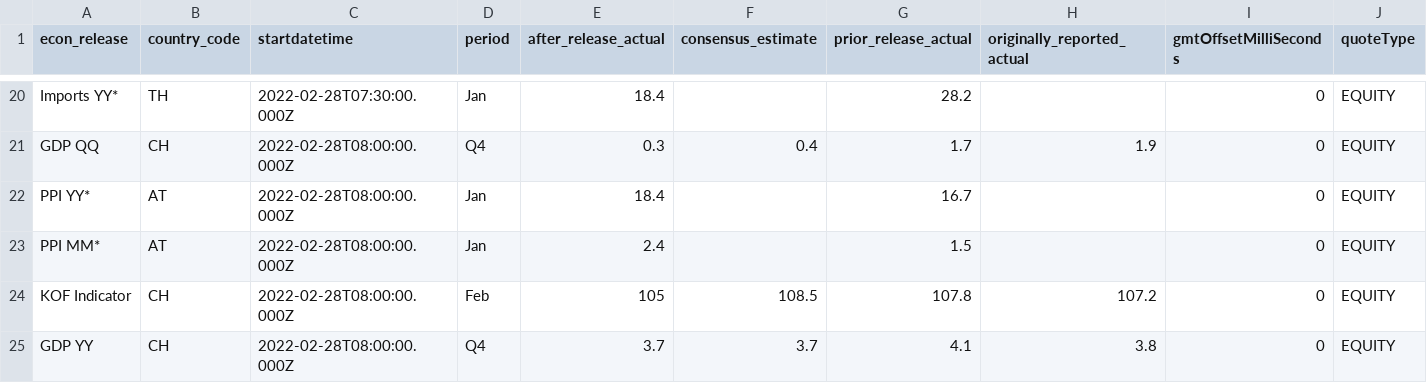
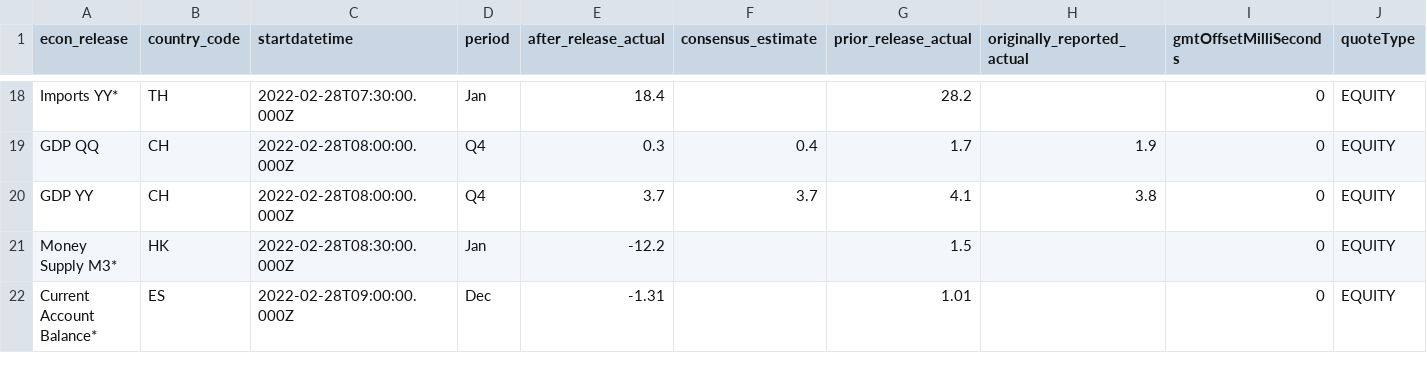
Before and after one commit to vinodvidhole/yahoo-finance-scraper, a CSV file: economic_2022-02-28.csv, drawn as a sheet; only a part is shown, gaps mark what is left out; the shorter side is filled out with more unchanged rows; the diff covers the shown part only.

```diff
--- a/economic_2022-02-28.csv
+++ b/economic_2022-02-28.csv
@@ -21,5 +19,2 @@ Imports YY*,TH,2022-02-28T07:30:00.000Z,Jan,18.4,,28.2,,0,EQUITY
 GDP QQ,CH,2022-02-28T08:00:00.000Z,Q4,0.3,0.4,1.7,1.9,0,EQUITY
-PPI YY*,AT,2022-02-28T08:00:00.000Z,Jan,18.4,,16.7,,0,EQUITY
-PPI MM*,AT,2022-02-28T08:00:00.000Z,Jan,2.4,,1.5,,0,EQUITY
-KOF Indicator,CH,2022-02-28T08:00:00.000Z,Feb,105,108.5,107.8,107.2,0,EQUITY
 GDP YY,CH,2022-02-28T08:00:00.000Z,Q4,3.7,3.7,4.1,3.8,0,EQUITY
```
Also changed, not shown: 9 removed rows elsewhere in this file, crypto-currencies.csv, earnings_2022-02-28.csv, 10 other files.
